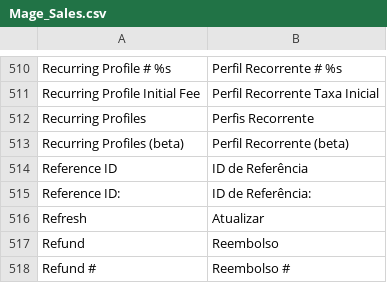
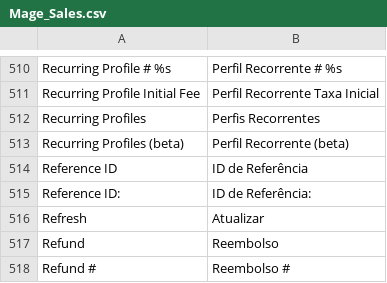
Before and after one commit to ThiagoR/Magento-Language-Pack-pt-br, a CSV file: pt_BR/Mage_Sales.csv, drawn as a sheet; only a part is shown, gaps mark what is left out.

```diff
--- a/pt_BR/Mage_Sales.csv
+++ b/pt_BR/Mage_Sales.csv
@@ -511,3 +511,3 @@
 "Recurring Profile Initial Fee","Perfil Recorrente Taxa Inicial"
-"Recurring Profiles","Perfis Recorrente"
+"Recurring Profiles","Perfis Recorrentes"
 "Recurring Profiles (beta)","Perfil Recorrente (beta)"
```
Also changed, not shown: 6 other files.
